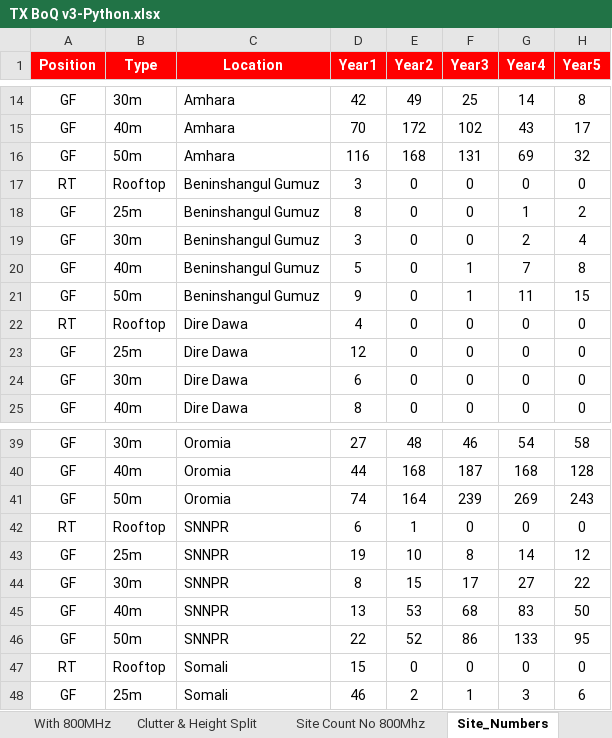
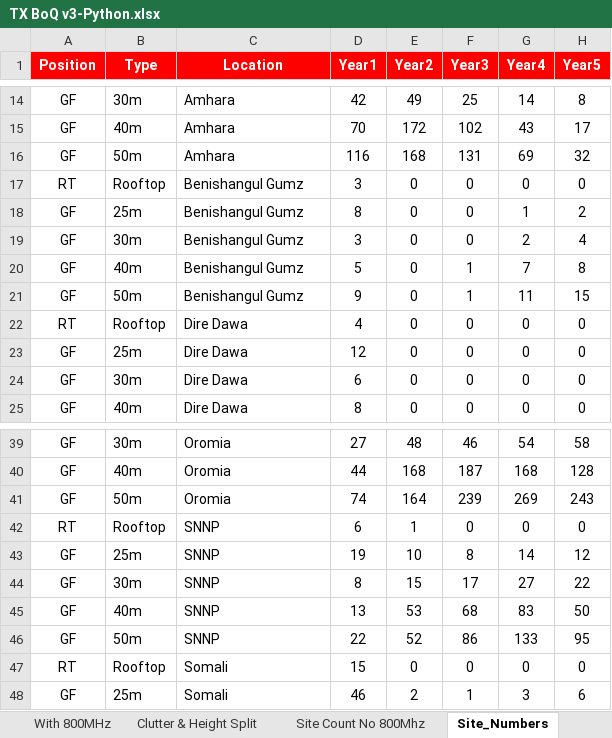
Before and after one commit to johnmeye/Ethiopia, an Excel workbook: TX BoQ v3-Python.xlsx, sheet Site_Numbers, drawn as a sheet; only a part is shown, gaps mark what is left out; values as stored, in another font and other column widths than the file's, no borders; the diff names each change by its address in the sheet, - before the commit and + after, or states it on an @@ line.

Commit message:
Removing older JSON files and updating naming to meet standards
Changed the naming of the locations in the Excel to match the files from the UN.  Some tidying up of unneeded files.

```diff
--- a/TX BoQ v3-Python.xlsx (sheet Site_Numbers)
+++ b/TX BoQ v3-Python.xlsx (sheet Site_Numbers)
-C17:C21 (Location): Beninshangul Gumuz
+C17:C21 (Location): Benishangul Gumz
-C42:C46 (Location): SNNPR
+C42:C46 (Location): SNNP
```
Also changed, not shown: 9 other files.
